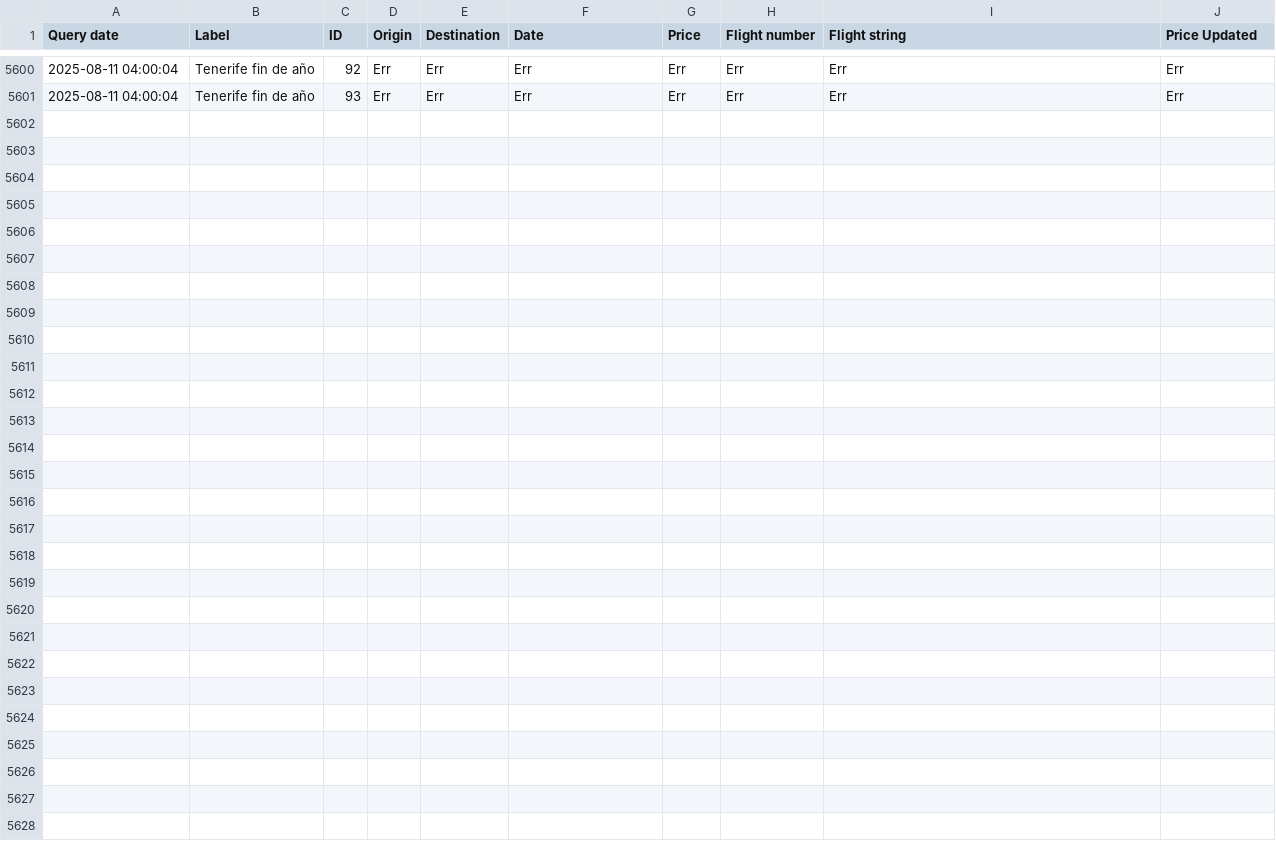
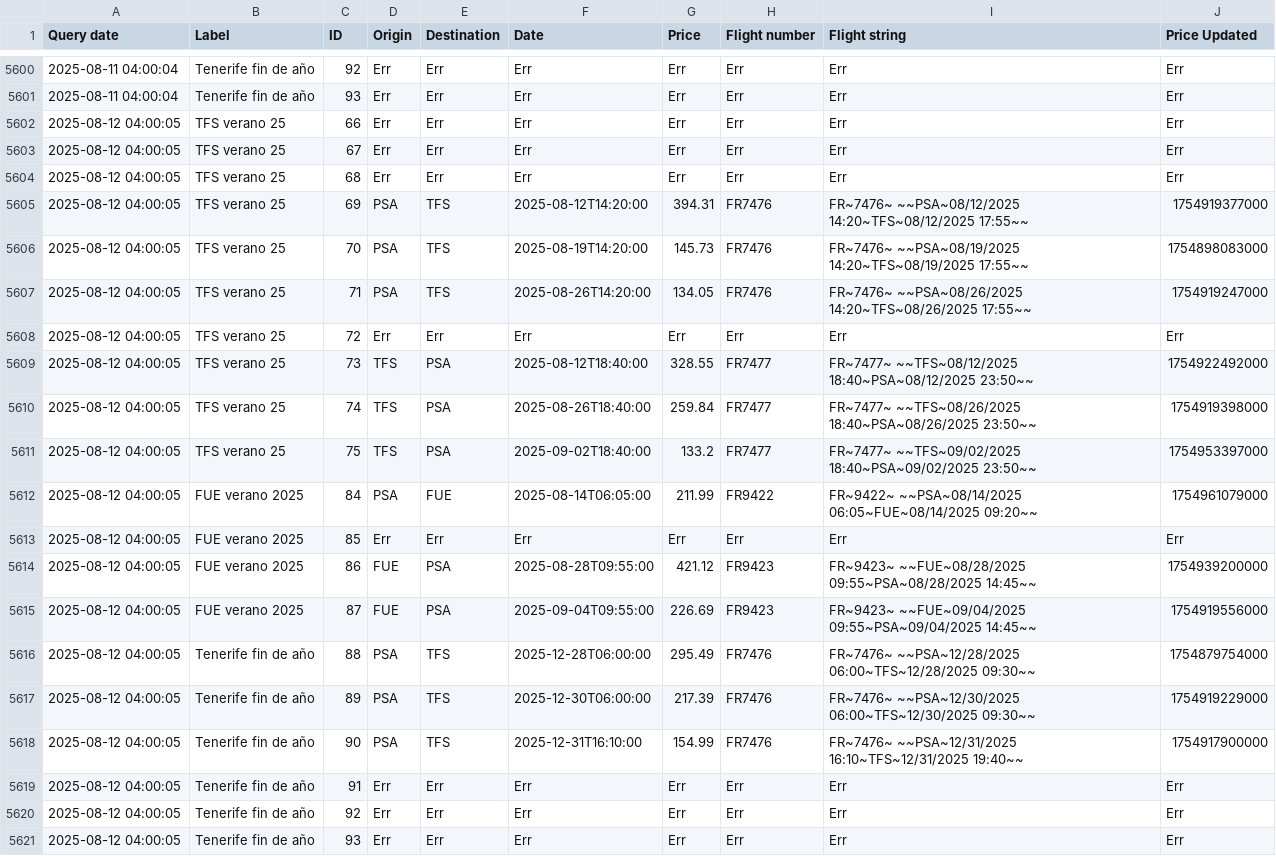
Before and after one commit to andtherewaslight/flight-tracker, a CSV file: flight_fares.csv, drawn as a sheet; only a part is shown, gaps mark what is left out.

Commit message:
flight info update

```diff
--- a/flight_fares.csv
+++ b/flight_fares.csv
@@ -5601 +5601,21 @@ Query date	Label	ID	Origin	Destination	Date	Price	Flight number	Flight string	Pr
 2025-08-11 04:00:04	Tenerife fin de año	93	Err	Err	Err	Err	Err	Err	Err
+2025-08-12 04:00:05	TFS verano 25	66	Err	Err	Err	Err	Err	Err	Err
+2025-08-12 04:00:05	TFS verano 25	67	Err	Err	Err	Err	Err	Err	Err
+2025-08-12 04:00:05	TFS verano 25	68	Err	Err	Err	Err	Err	Err	Err
+2025-08-12 04:00:05	TFS verano 25	69	PSA	TFS	2025-08-12T14:20:00	394.31	FR7476	FR~7476~ ~~PSA~08/12/2025 14:20~TFS~08/12/2025 17:55~~	1754919377000
+2025-08-12 04:00:05	TFS verano 25	70	PSA	TFS	2025-08-19T14:20:00	145.73	FR7476	FR~7476~ ~~PSA~08/19/2025 14:20~TFS~08/19/2025 17:55~~	1754898083000
+2025-08-12 04:00:05	TFS verano 25	71	PSA	TFS	2025-08-26T14:20:00	134.05	FR7476	FR~7476~ ~~PSA~08/26/2025 14:20~TFS~08/26/2025 17:55~~	1754919247000
+2025-08-12 04:00:05	TFS verano 25	72	Err	Err	Err	Err	Err	Err	Err
+2025-08-12 04:00:05	TFS verano 25	73	TFS	PSA	2025-08-12T18:40:00	328.55	FR7477	FR~7477~ ~~TFS~08/12/2025 18:40~PSA~08/12/2025 23:50~~	1754922492000
+2025-08-12 04:00:05	TFS verano 25	74	TFS	PSA	2025-08-26T18:40:00	259.84	FR7477	FR~7477~ ~~TFS~08/26/2025 18:40~PSA~08/26/2025 23:50~~	1754919398000
+2025-08-12 04:00:05	TFS verano 25	75	TFS	PSA	2025-09-02T18:40:00	133.2	FR7477	FR~7477~ ~~TFS~09/02/2025 18:40~PSA~09/02/2025 23:50~~	1754953397000
+2025-08-12 04:00:05	FUE verano 2025	84	PSA	FUE	2025-08-14T06:05:00	211.99	FR9422	FR~9422~ ~~PSA~08/14/2025 06:05~FUE~08/14/2025 09:20~~	1754961079000
+2025-08-12 04:00:05	FUE verano 2025	85	Err	Err	Err	Err	Err	Err	Err
+2025-08-12 04:00:05	FUE verano 2025	86	FUE	PSA	2025-08-28T09:55:00	421.12	FR9423	FR~9423~ ~~FUE~08/28/2025 09:55~PSA~08/28/2025 14:45~~	1754939200000
+2025-08-12 04:00:05	FUE verano 2025	87	FUE	PSA	2025-09-04T09:55:00	226.69	FR9423	FR~9423~ ~~FUE~09/04/2025 09:55~PSA~09/04/2025 14:45~~	1754919556000
+2025-08-12 04:00:05	Tenerife fin de año	88	PSA	TFS	2025-12-28T06:00:00	295.49	FR7476	FR~7476~ ~~PSA~12/28/2025 06:00~TFS~12/28/2025 09:30~~	1754879754000
+2025-08-12 04:00:05	Tenerife fin de año	89	PSA	TFS	2025-12-30T06:00:00	217.39	FR7476	FR~7476~ ~~PSA~12/30/2025 06:00~TFS~12/30/2025 09:30~~	1754919229000
+2025-08-12 04:00:05	Tenerife fin de año	90	PSA	TFS	2025-12-31T16:10:00	154.99	FR7476	FR~7476~ ~~PSA~12/31/2025 16:10~TFS~12/31/2025 19:40~~	1754917900000
+2025-08-12 04:00:05	Tenerife fin de año	91	Err	Err	Err	Err	Err	Err	Err
+2025-08-12 04:00:05	Tenerife fin de año	92	Err	Err	Err	Err	Err	Err	Err
+2025-08-12 04:00:05	Tenerife fin de año	93	Err	Err	Err	Err	Err	Err	Err
```
